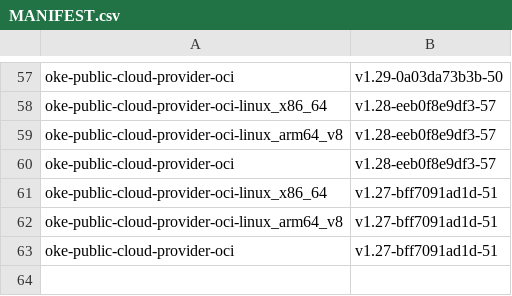
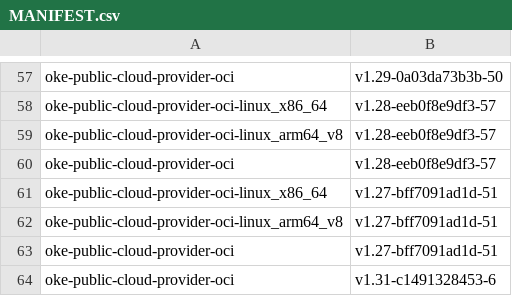
Before and after one commit to AkarshES/oci-cloud-controller-manager, a CSV file: MANIFEST.csv, drawn as a sheet; only a part is shown, gaps mark what is left out.

```diff
--- a/MANIFEST.csv
+++ b/MANIFEST.csv
@@ -63 +63,2 @@ oke-public-cloud-provider-oci-linux_arm64_v8      , v1.27-bff7091ad1d-51
 oke-public-cloud-provider-oci                     , v1.27-bff7091ad1d-51
+oke-public-cloud-provider-oci                     , v1.31-c1491328453-6
```
Also changed, not shown: 2 other files.
